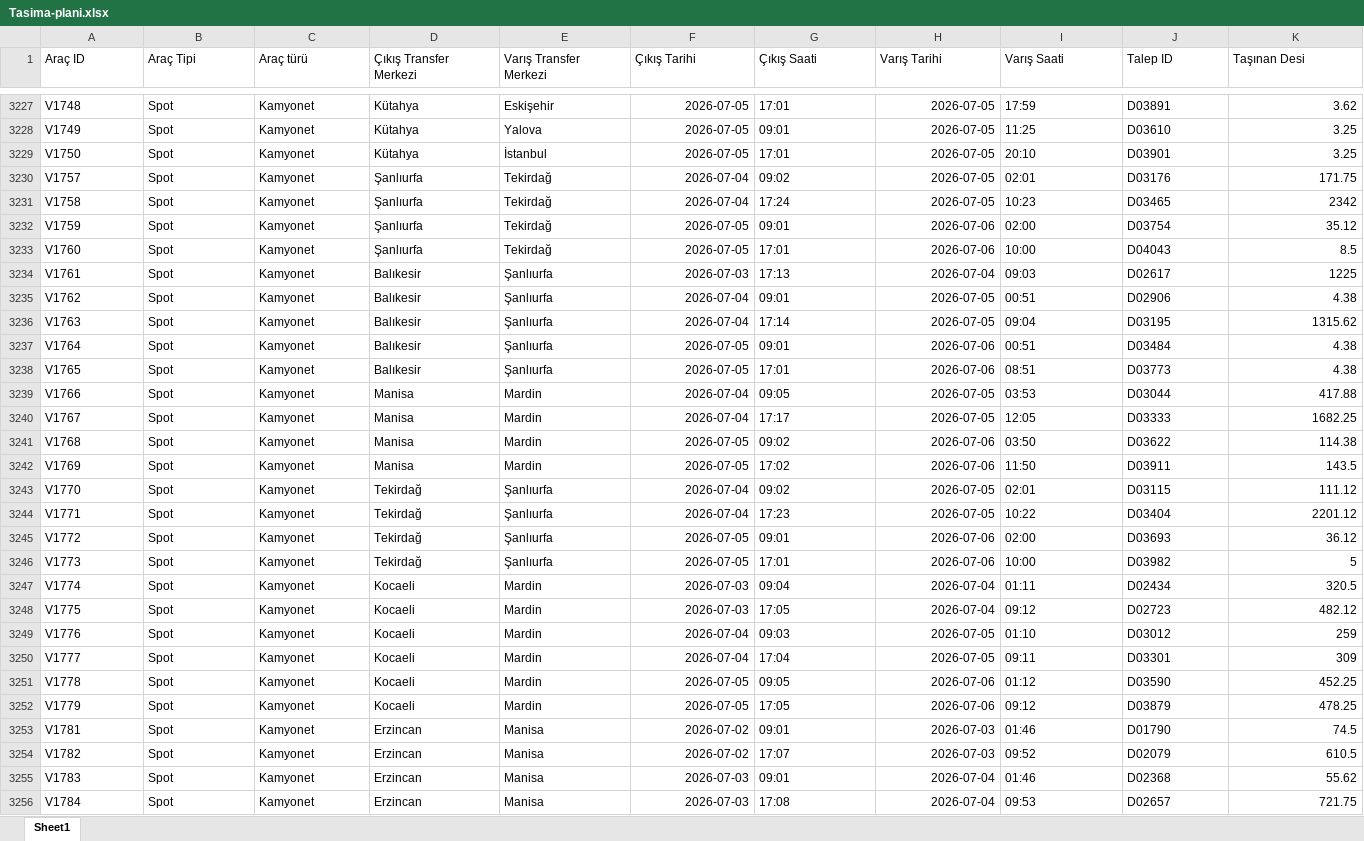
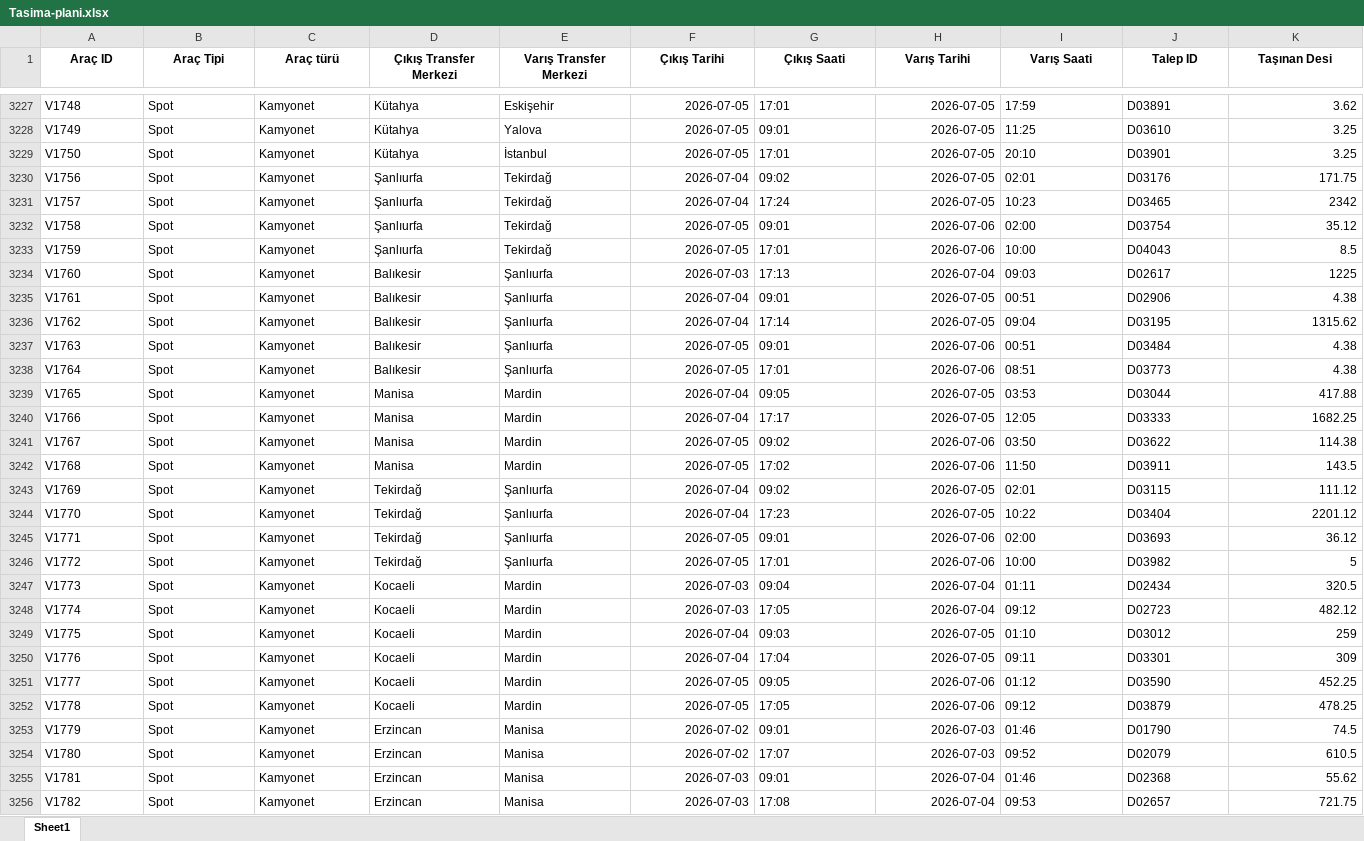
Before and after one commit to dildasoftware/LoadIQ-LojistikOptimizasyonTeknofest26, an Excel workbook: stage2_gelismis_cozum/outputs/Tasima-plani.xlsx, sheet Sheet1, drawn as a sheet; only a part is shown, gaps mark what is left out; values as stored, in another font and other column widths than the file's, no borders; the diff covers the shown part only; the diff names each change by its address in the sheet, - before the commit and + after, or states it on an @@ line.

```diff
--- a/stage2_gelismis_cozum/outputs/Tasima-plani.xlsx (sheet Sheet1)
+++ b/stage2_gelismis_cozum/outputs/Tasima-plani.xlsx (sheet Sheet1)
@@ A1:K1 bold: off → on, alignment: left → center @@
-A3230 (Araç ID): V1757
+A3230 (Araç ID): V1756
-A3231 (Araç ID): V1758
+A3231 (Araç ID): V1757
-A3232 (Araç ID): V1759
+A3232 (Araç ID): V1758
-A3233 (Araç ID): V1760
+A3233 (Araç ID): V1759
-A3234 (Araç ID): V1761
+A3234 (Araç ID): V1760
-A3235 (Araç ID): V1762
+A3235 (Araç ID): V1761
-A3236 (Araç ID): V1763
+A3236 (Araç ID): V1762
-A3237 (Araç ID): V1764
+A3237 (Araç ID): V1763
-A3238 (Araç ID): V1765
+A3238 (Araç ID): V1764
-A3239 (Araç ID): V1766
+A3239 (Araç ID): V1765
-A3240 (Araç ID): V1767
+A3240 (Araç ID): V1766
-A3241 (Araç ID): V1768
+A3241 (Araç ID): V1767
-A3242 (Araç ID): V1769
+A3242 (Araç ID): V1768
-A3243 (Araç ID): V1770
+A3243 (Araç ID): V1769
-A3244 (Araç ID): V1771
+A3244 (Araç ID): V1770
-A3245 (Araç ID): V1772
+A3245 (Araç ID): V1771
-A3246 (Araç ID): V1773
+A3246 (Araç ID): V1772
-A3247 (Araç ID): V1774
+A3247 (Araç ID): V1773
-A3248 (Araç ID): V1775
+A3248 (Araç ID): V1774
-A3249 (Araç ID): V1776
+A3249 (Araç ID): V1775
-A3250 (Araç ID): V1777
+A3250 (Araç ID): V1776
-A3251 (Araç ID): V1778
+A3251 (Araç ID): V1777
-A3252 (Araç ID): V1779
+A3252 (Araç ID): V1778
-A3253 (Araç ID): V1781
+A3253 (Araç ID): V1779
-A3254 (Araç ID): V1782
+A3254 (Araç ID): V1780
-A3255 (Araç ID): V1783
+A3255 (Araç ID): V1781
-A3256 (Araç ID): V1784
+A3256 (Araç ID): V1782
```
Also changed, not shown: 479 edited cells and cell formats elsewhere in this sheet, 1 other file.
